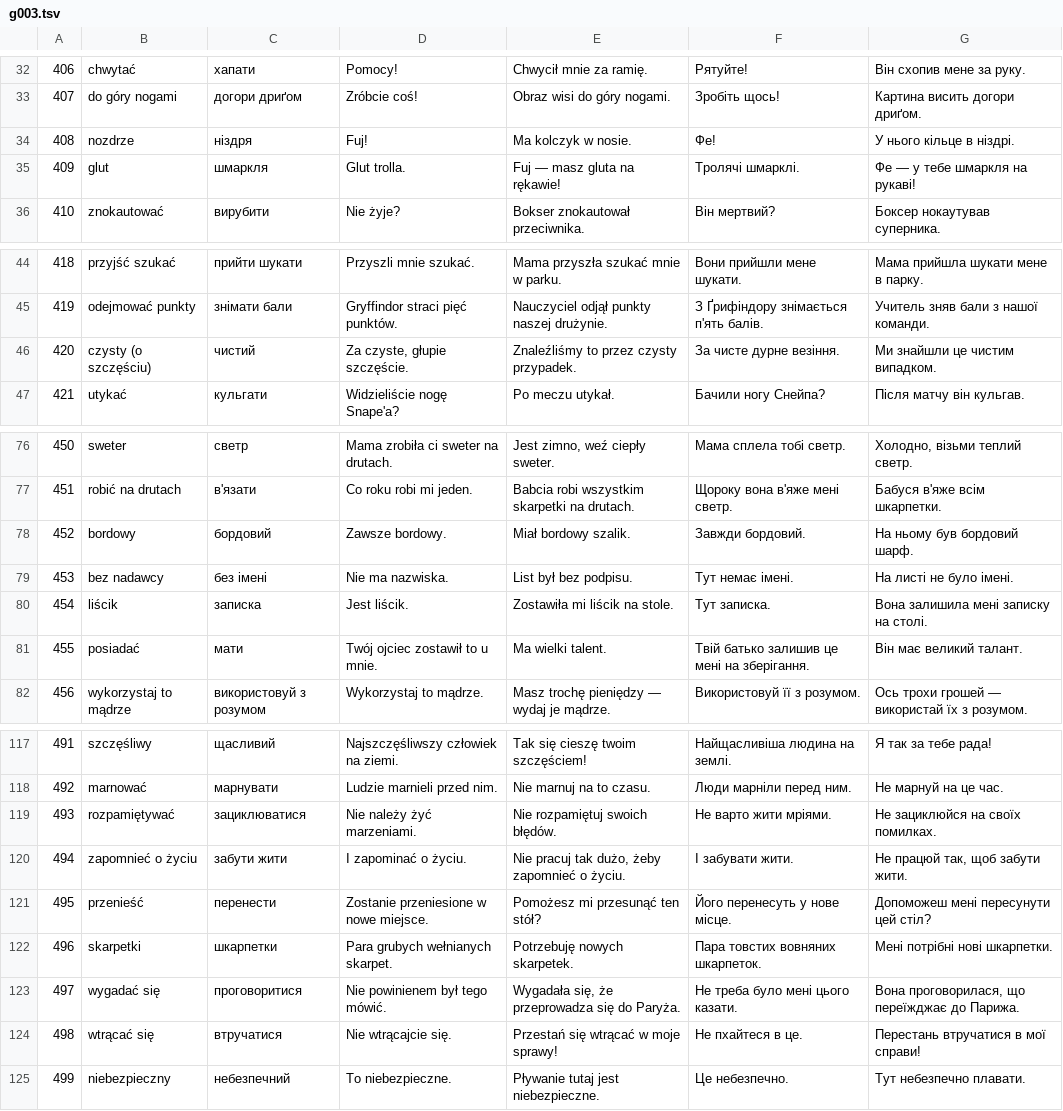
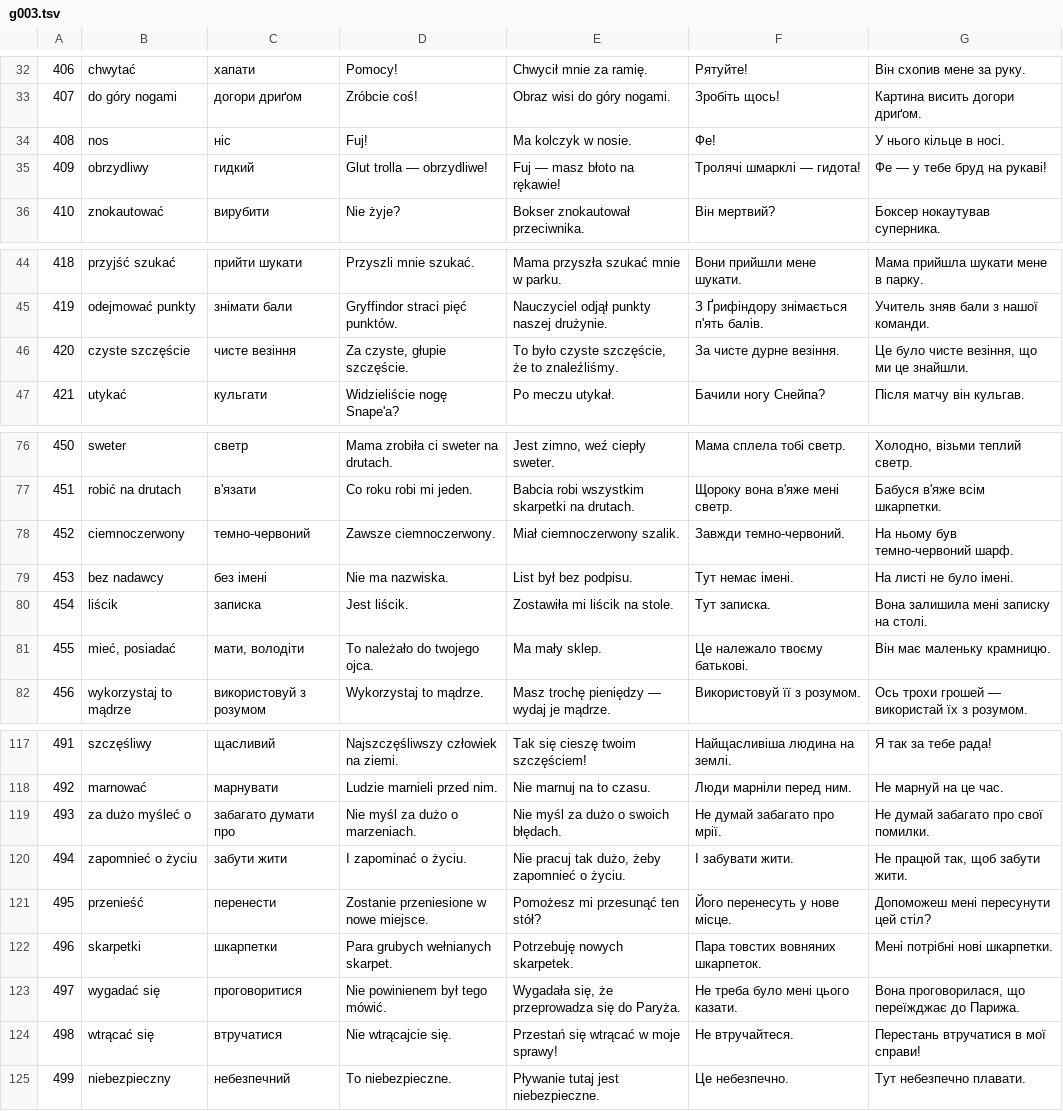
Before and after one commit to Movilang/Movilang, a TSV file: content/hp/i18n/g003.tsv, drawn as a sheet; only a part is shown, gaps mark what is left out; the diff covers the shown part only.

```diff
--- a/content/hp/i18n/g003.tsv
+++ b/content/hp/i18n/g003.tsv
@@ -33,4 +33,4 @@
 407	do góry nogami	догори дриґом	Zróbcie coś!	Obraz wisi do góry nogami.	Зробіть щось!	Картина висить догори дриґом.
-408	nozdrze	ніздря	Fuj!	Ma kolczyk w nosie.	Фе!	У нього кільце в ніздрі.
-409	glut	шмаркля	Glut trolla.	Fuj — masz gluta na rękawie!	Тролячі шмарклі.	Фе — у тебе шмаркля на рукаві!
+408	nos	ніс	Fuj!	Ma kolczyk w nosie.	Фе!	У нього кільце в носі.
+409	obrzydliwy	гидкий	Glut trolla — obrzydliwe!	Fuj — masz błoto na rękawie!	Тролячі шмарклі — гидота!	Фе — у тебе бруд на рукаві!
 410	znokautować	вирубити	Nie żyje?	Bokser znokautował przeciwnika.	Він мертвий?	Боксер нокаутував суперника.
@@ -45,3 +45,3 @@
 419	odejmować punkty	знімати бали	Gryffindor straci pięć punktów.	Nauczyciel odjął punkty naszej drużynie.	З Ґрифіндору знімається п'ять балів.	Учитель зняв бали з нашої команди.
-420	czysty (o szczęściu)	чистий	Za czyste, głupie szczęście.	Znaleźliśmy to przez czysty przypadek.	За чисте дурне везіння.	Ми знайшли це чистим випадком.
+420	czyste szczęście	чисте везіння	Za czyste, głupie szczęście.	To było czyste szczęście, że to znaleźliśmy.	За чисте дурне везіння.	Це було чисте везіння, що ми це знайшли.
 421	utykać	кульгати	Widzieliście nogę Snape'a?	Po meczu utykał.	Бачили ногу Снейпа?	Після матчу він кульгав.
@@ -77,6 +77,6 @@
 451	robić na drutach	в'язати	Co roku robi mi jeden.	Babcia robi wszystkim skarpetki na drutach.	Щороку вона в'яже мені светр.	Бабуся в'яже всім шкарпетки.
-452	bordowy	бордовий	Zawsze bordowy.	Miał bordowy szalik.	Завжди бордовий.	На ньому був бордовий шарф.
+452	ciemnoczerwony	темно-червоний	Zawsze ciemnoczerwony.	Miał ciemnoczerwony szalik.	Завжди темно-червоний.	На ньому був темно-червоний шарф.
 453	bez nadawcy	без імені	Nie ma nazwiska.	List był bez podpisu.	Тут немає імені.	На листі не було імені.
 454	liścik	записка	Jest liścik.	Zostawiła mi liścik na stole.	Тут записка.	Вона залишила мені записку на столі.
-455	posiadać	мати	Twój ojciec zostawił to u mnie.	Ma wielki talent.	Твій батько залишив це мені на зберігання.	Він має великий талант.
+455	mieć, posiadać	мати, володіти	To należało do twojego ojca.	Ma mały sklep.	Це належало твоєму батькові.	Він має маленьку крамницю.
 456	wykorzystaj to mądrze	використовуй з розумом	Wykorzystaj to mądrze.	Masz trochę pieniędzy — wydaj je mądrze.	Використовуй її з розумом.	Ось трохи грошей — використай їх з розумом.
@@ -118,3 +118,3 @@
 492	marnować	марнувати	Ludzie marnieli przed nim.	Nie marnuj na to czasu.	Люди марніли перед ним.	Не марнуй на це час.
-493	rozpamiętywać	зациклюватися	Nie należy żyć marzeniami.	Nie rozpamiętuj swoich błędów.	Не варто жити мріями.	Не зациклюйся на своїх помилках.
+493	za dużo myśleć o	забагато думати про	Nie myśl za dużo o marzeniach.	Nie myśl za dużo o swoich błędach.	Не думай забагато про мрії.	Не думай забагато про свої помилки.
 494	zapomnieć o życiu	забути жити	I zapominać o życiu.	Nie pracuj tak dużo, żeby zapomnieć o życiu.	І забувати жити.	Не працюй так, щоб забути жити.
@@ -123,3 +123,3 @@
 497	wygadać się	проговоритися	Nie powinienem był tego mówić.	Wygadała się, że przeprowadza się do Paryża.	Не треба було мені цього казати.	Вона проговорилася, що переїжджає до Парижа.
-498	wtrącać się	втручатися	Nie wtrącajcie się.	Przestań się wtrącać w moje sprawy!	Не пхайтеся в це.	Перестань втручатися в мої справи!
+498	wtrącać się	втручатися	Nie wtrącajcie się.	Przestań się wtrącać w moje sprawy!	Не втручайтеся.	Перестань втручатися в мої справи!
 499	niebezpieczny	небезпечний	To niebezpieczne.	Pływanie tutaj jest niebezpieczne.	Це небезпечно.	Тут небезпечно плавати.
```
Also changed, not shown: 8 edited cells elsewhere in this file, content/hp/i18n/g000.tsv, content/hp/i18n/g002.tsv, 15 other files.
